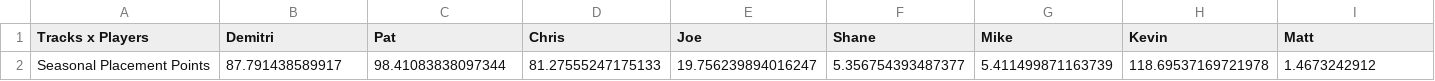
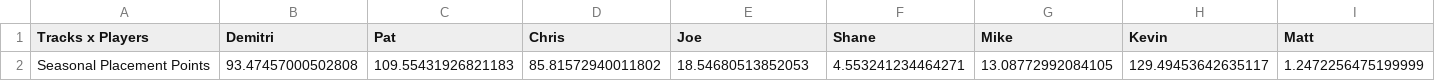
Before and after one commit to PatrickMarinich/Kartnite_Stats, a CSV file: stats_csv/all_time/All-Time Kartnite Stats - All-Time Seeding.csv, drawn as a sheet; only a part is shown; removed rows and columns are numbered as before the commit, all else as after; rows hold the shown columns only; the diff names each change by its address in the sheet, - before the commit and + after, or states it on an @@ line.

```diff
--- a/stats_csv/all_time/All-Time Kartnite Stats - All-Time Seeding.csv
+++ b/stats_csv/all_time/All-Time Kartnite Stats - All-Time Seeding.csv
-row 2: Seasonal Placement Points | 87.791438589917 | 98.41083838097344 | 81.27555247175133 | 19.756239894016247 | 5.356754393487377 | 5.411499871163739 | 118.69537169721978 | 1.4673242912
+row 2: Seasonal Placement Points | 93.47457000502808 | 109.55431926821183 | 85.81572940011802 | 18.54680513852053 | 4.553241234464271 | 13.08772992084105 | 129.49453642635117 | 1.2472256475199999
```
Also changed, not shown: stats_csv/all_time/All-Time Kartnite Stats - Placement Stats.csv, stats_csv/all_time/All-Time Kartnite Stats - Race Count.csv, 12 other files.
